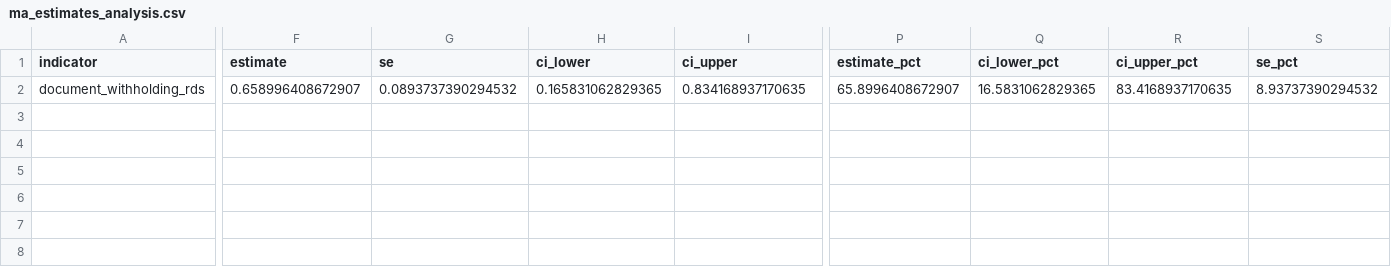
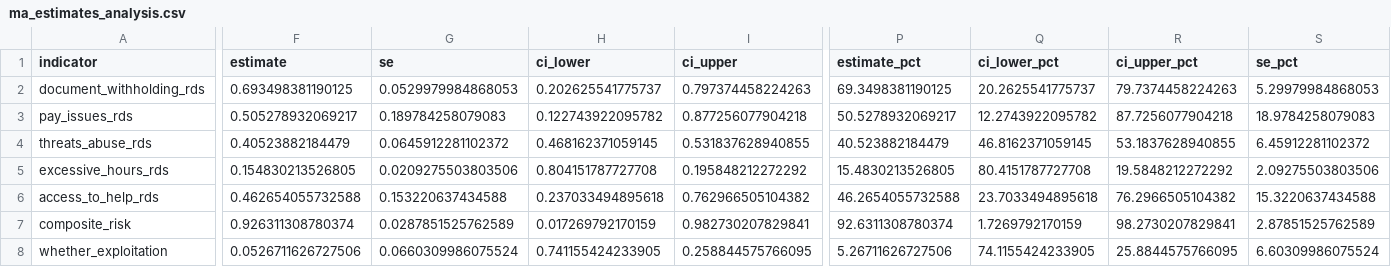
Before and after one commit to smoser11/DWeMSinUK, a CSV file: output/tables/ma_estimates_analysis.csv, drawn as a sheet; only a part is shown, gaps mark what is left out; rows hold the shown columns only; the diff covers the shown part only; the diff names each change by its address in the sheet, - before the commit and + after, or states it on an @@ line.

Commit message:
MA output update 1

```diff
--- a/output/tables/ma_estimates_analysis.csv
+++ b/output/tables/ma_estimates_analysis.csv
-F2 (estimate): 0.658996408672907
+F2 (estimate): 0.693498381190125
-G2 (se): 0.0893737390294532
+G2 (se): 0.0529979984868053
-H2 (ci_lower): 0.165831062829365
+H2 (ci_lower): 0.202625541775737
-I2 (ci_upper): 0.834168937170635
+I2 (ci_upper): 0.797374458224263
-P2 (estimate_pct): 65.8996408672907
+P2 (estimate_pct): 69.3498381190125
-Q2 (ci_lower_pct): 16.5831062829365
+Q2 (ci_lower_pct): 20.2625541775737
-R2 (ci_upper_pct): 83.4168937170635
+R2 (ci_upper_pct): 79.7374458224263
-S2 (se_pct): 8.93737390294532
+S2 (se_pct): 5.29979984868053
+row 3: pay_issues_rds | 0.505278932069217 | 0.189784258079083 | 0.122743922095782 | 0.877256077904218 | 50.5278932069217 | 12.2743922095782 | 87.7256077904218 | 18.9784258079083
+row 4: threats_abuse_rds | 0.40523882184479 | 0.0645912281102372 | 0.468162371059145 | 0.531837628940855 | 40.523882184479 | 46.8162371059145 | 53.1837628940855 | 6.45912281102372
+row 5: excessive_hours_rds | 0.154830213526805 | 0.0209275503803506 | 0.804151787727708 | 0.195848212272292 | 15.4830213526805 | 80.4151787727708 | 19.5848212272292 | 2.09275503803506
+row 6: access_to_help_rds | 0.462654055732588 | 0.153220637434588 | 0.237033494895618 | 0.762966505104382 | 46.2654055732588 | 23.7033494895618 | 76.2966505104382 | 15.3220637434588
+row 7: composite_risk | 0.926311308780374 | 0.0287851525762589 | 0.017269792170159 | 0.982730207829841 | 92.6311308780374 | 1.7269792170159 | 98.2730207829841 | 2.87851525762589
+row 8: whether_exploitation | 0.0526711626727506 | 0.0660309986075524 | 0.741155424233905 | 0.258844575766095 | 5.26711626727506 | 74.1155424233905 | 25.8844575766095 | 6.60309986075524
```
Also changed, not shown: 1 edited cell elsewhere in this file, 8 other files.
